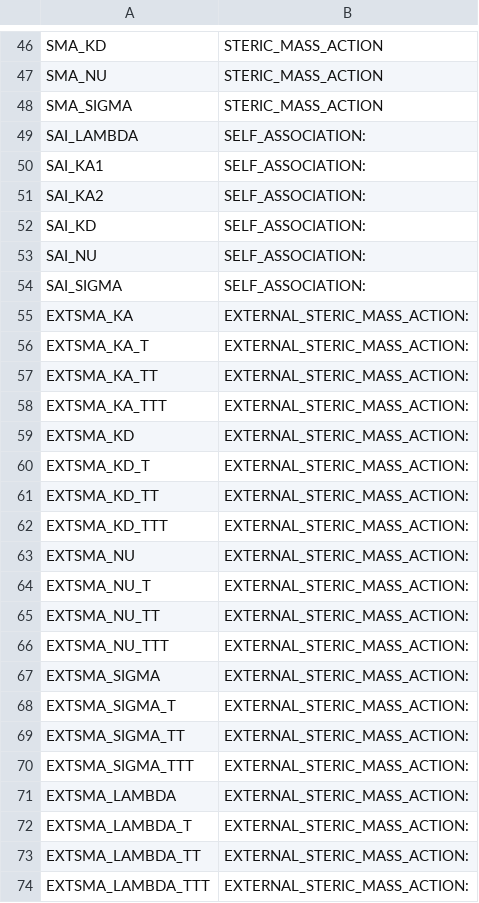
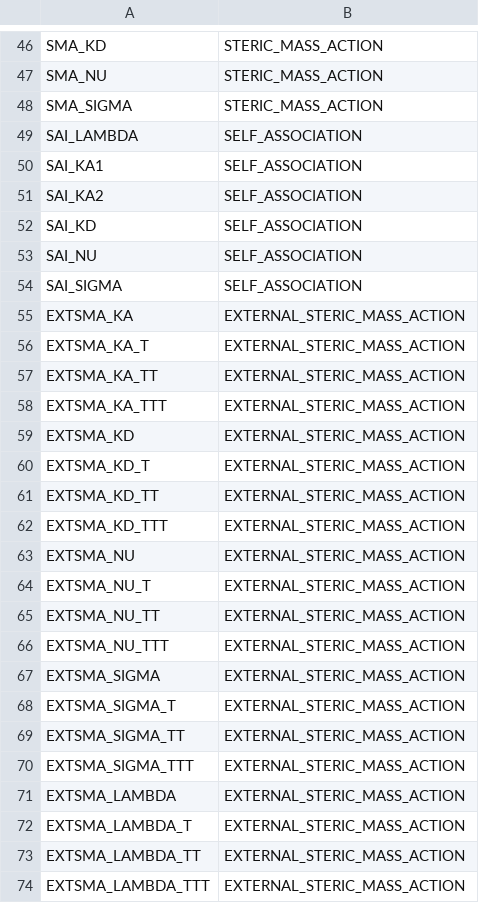
Before and after one commit to modsim/CADET-WEB, a CSV file: CadetWeb/iso.csv, drawn as a sheet; only a part is shown, gaps mark what is left out.

```diff
--- a/CadetWeb/iso.csv
+++ b/CadetWeb/iso.csv
@@ -48,27 +48,27 @@ SMA_NU,STERIC_MASS_ACTION
 SMA_SIGMA,STERIC_MASS_ACTION
-SAI_LAMBDA,SELF_ASSOCIATION:
-SAI_KA1,SELF_ASSOCIATION:
-SAI_KA2,SELF_ASSOCIATION:
-SAI_KD,SELF_ASSOCIATION:
-SAI_NU,SELF_ASSOCIATION:
-SAI_SIGMA,SELF_ASSOCIATION:
-EXTSMA_KA,EXTERNAL_STERIC_MASS_ACTION:
-EXTSMA_KA_T,EXTERNAL_STERIC_MASS_ACTION:
-EXTSMA_KA_TT,EXTERNAL_STERIC_MASS_ACTION:
-EXTSMA_KA_TTT,EXTERNAL_STERIC_MASS_ACTION:
-EXTSMA_KD,EXTERNAL_STERIC_MASS_ACTION:
-EXTSMA_KD_T,EXTERNAL_STERIC_MASS_ACTION:
-EXTSMA_KD_TT,EXTERNAL_STERIC_MASS_ACTION:
-EXTSMA_KD_TTT,EXTERNAL_STERIC_MASS_ACTION:
-EXTSMA_NU,EXTERNAL_STERIC_MASS_ACTION:
-EXTSMA_NU_T,EXTERNAL_STERIC_MASS_ACTION:
-EXTSMA_NU_TT,EXTERNAL_STERIC_MASS_ACTION:
-EXTSMA_NU_TTT,EXTERNAL_STERIC_MASS_ACTION:
-EXTSMA_SIGMA,EXTERNAL_STERIC_MASS_ACTION:
-EXTSMA_SIGMA_T,EXTERNAL_STERIC_MASS_ACTION:
-EXTSMA_SIGMA_TT,EXTERNAL_STERIC_MASS_ACTION:
-EXTSMA_SIGMA_TTT,EXTERNAL_STERIC_MASS_ACTION:
-EXTSMA_LAMBDA,EXTERNAL_STERIC_MASS_ACTION:
-EXTSMA_LAMBDA_T,EXTERNAL_STERIC_MASS_ACTION:
-EXTSMA_LAMBDA_TT,EXTERNAL_STERIC_MASS_ACTION:
-EXTSMA_LAMBDA_TTT,EXTERNAL_STERIC_MASS_ACTION:
+SAI_LAMBDA,SELF_ASSOCIATION
+SAI_KA1,SELF_ASSOCIATION
+SAI_KA2,SELF_ASSOCIATION
+SAI_KD,SELF_ASSOCIATION
+SAI_NU,SELF_ASSOCIATION
+SAI_SIGMA,SELF_ASSOCIATION
+EXTSMA_KA,EXTERNAL_STERIC_MASS_ACTION
+EXTSMA_KA_T,EXTERNAL_STERIC_MASS_ACTION
+EXTSMA_KA_TT,EXTERNAL_STERIC_MASS_ACTION
+EXTSMA_KA_TTT,EXTERNAL_STERIC_MASS_ACTION
+EXTSMA_KD,EXTERNAL_STERIC_MASS_ACTION
+EXTSMA_KD_T,EXTERNAL_STERIC_MASS_ACTION
+EXTSMA_KD_TT,EXTERNAL_STERIC_MASS_ACTION
+EXTSMA_KD_TTT,EXTERNAL_STERIC_MASS_ACTION
+EXTSMA_NU,EXTERNAL_STERIC_MASS_ACTION
+EXTSMA_NU_T,EXTERNAL_STERIC_MASS_ACTION
+EXTSMA_NU_TT,EXTERNAL_STERIC_MASS_ACTION
+EXTSMA_NU_TTT,EXTERNAL_STERIC_MASS_ACTION
+EXTSMA_SIGMA,EXTERNAL_STERIC_MASS_ACTION
+EXTSMA_SIGMA_T,EXTERNAL_STERIC_MASS_ACTION
+EXTSMA_SIGMA_TT,EXTERNAL_STERIC_MASS_ACTION
+EXTSMA_SIGMA_TTT,EXTERNAL_STERIC_MASS_ACTION
+EXTSMA_LAMBDA,EXTERNAL_STERIC_MASS_ACTION
+EXTSMA_LAMBDA_T,EXTERNAL_STERIC_MASS_ACTION
+EXTSMA_LAMBDA_TT,EXTERNAL_STERIC_MASS_ACTION
+EXTSMA_LAMBDA_TTT,EXTERNAL_STERIC_MASS_ACTION
```
Also changed, not shown: CadetWeb/parms.csv, 4 other files.
